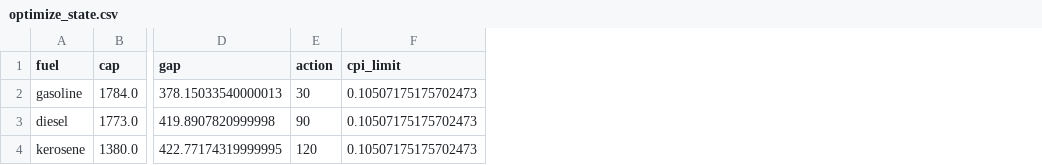
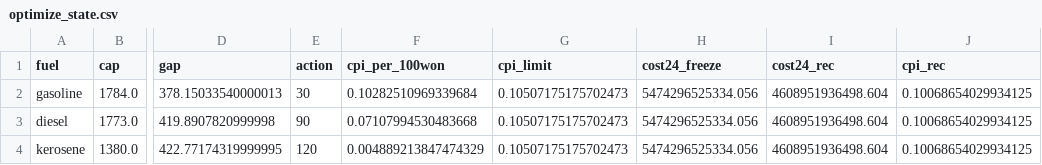
Before and after one commit to bkw4763-bit/2-, a CSV file: results/policy/optimize_state.csv, drawn as a sheet; only a part is shown, gaps mark what is left out; the diff names each change by its address in the sheet, - before the commit and + after, or states it on an @@ line.

```diff
--- a/results/policy/optimize_state.csv
+++ b/results/policy/optimize_state.csv
+column F (cpi_per_100won), rows 2-4: 0.10282510969339684 | 0.07107994530483668 | 0.004889213847474329
+column H (cost24_freeze), rows 2-4: all 5474296525334.056
+column I (cost24_rec), rows 2-4: all 4608951936498.604
+column J (cpi_rec), rows 2-4: all 0.10068654029934125
```
Also changed, not shown: 4 other files.
